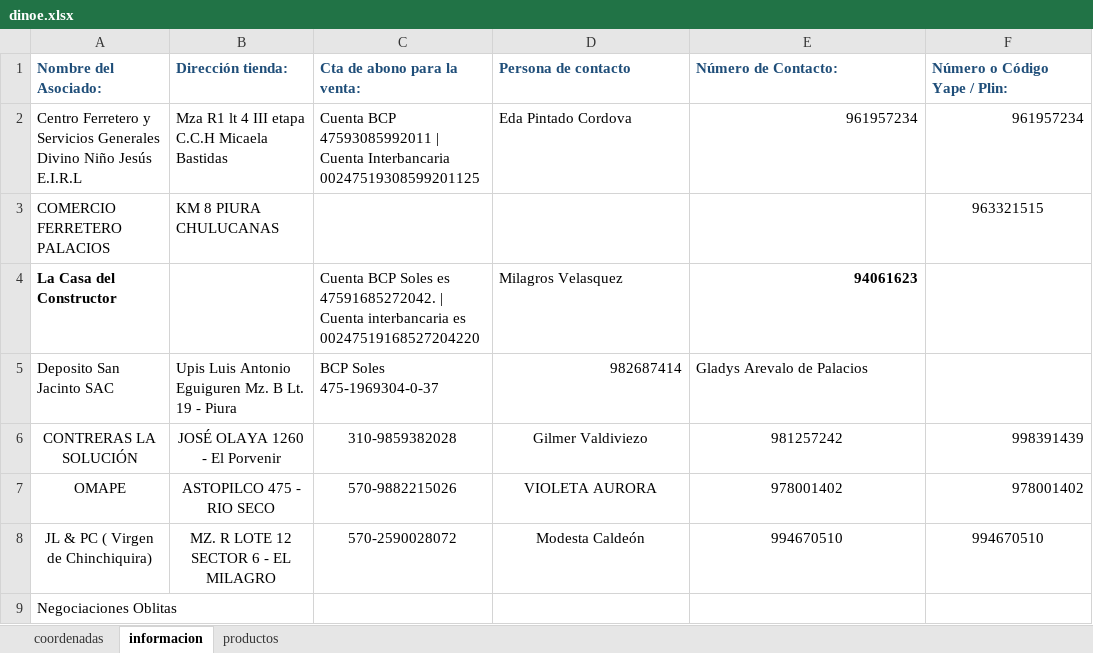
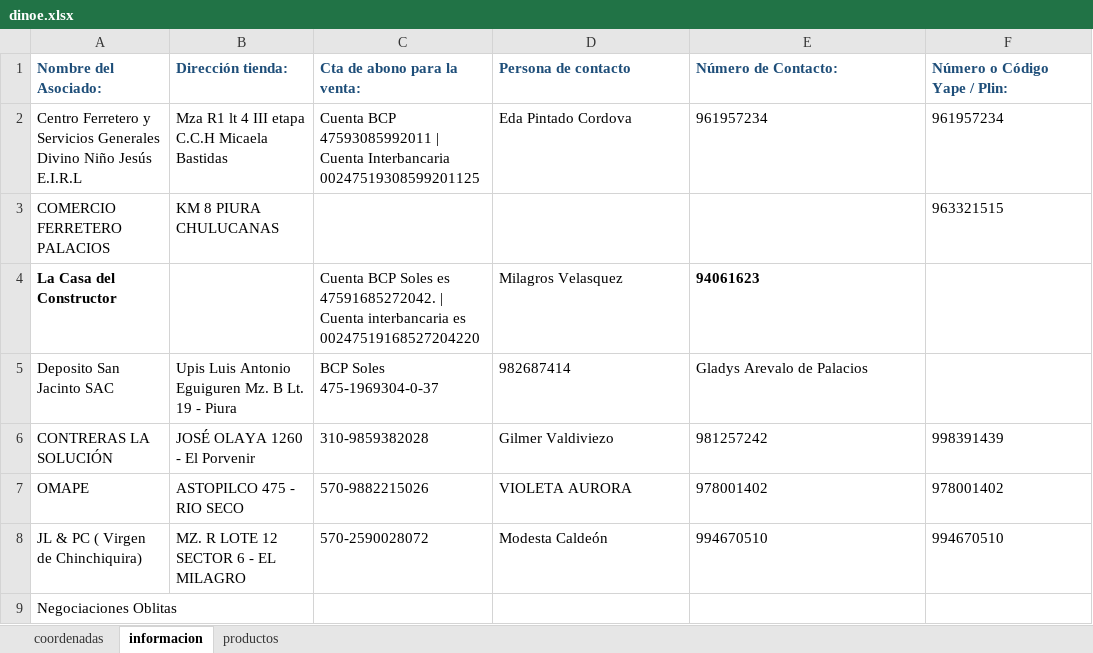
Before and after one commit to JuanC-L/dinoexpress, an Excel workbook: dinoe.xlsx, sheet informacion, drawn as a sheet; values as stored, in another font and other column widths than the file's, no borders; charts and pictures not drawn; the diff names each change by its address in the sheet, - before the commit and + after, or states it on an @@ line.

```diff
--- a/dinoe.xlsx (sheet informacion)
+++ b/dinoe.xlsx (sheet informacion)
-E2:F2 alignment: right
+E2:F2 alignment: left
-F3 alignment: center
+F3 alignment: left
-E4 alignment: right
+E4 alignment: left
-D5 alignment: right
+D5 alignment: left
-A6:E7 alignment: center
+A6:E7 alignment: left
-F6:F7 alignment: right
+F6:F7 alignment: left
-A8:F8 alignment: center
+A8:F8 alignment: left
```
Also changed, not shown: sheet productos, sheet coordenadas, charts or pictures.
